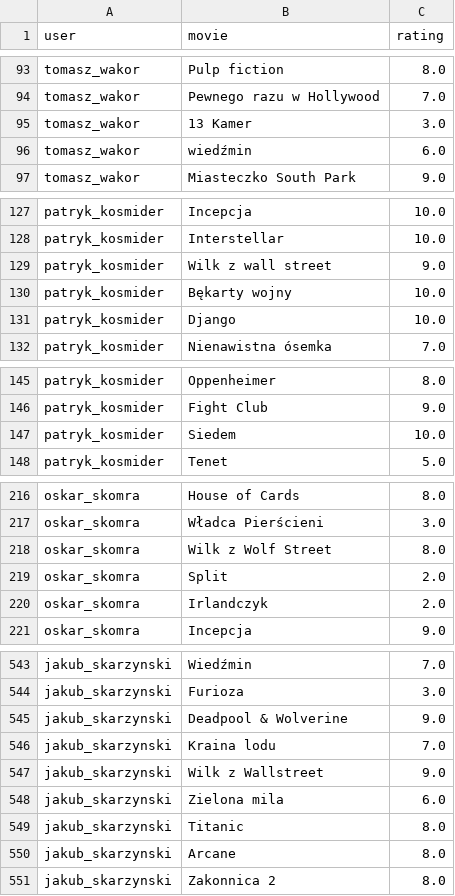
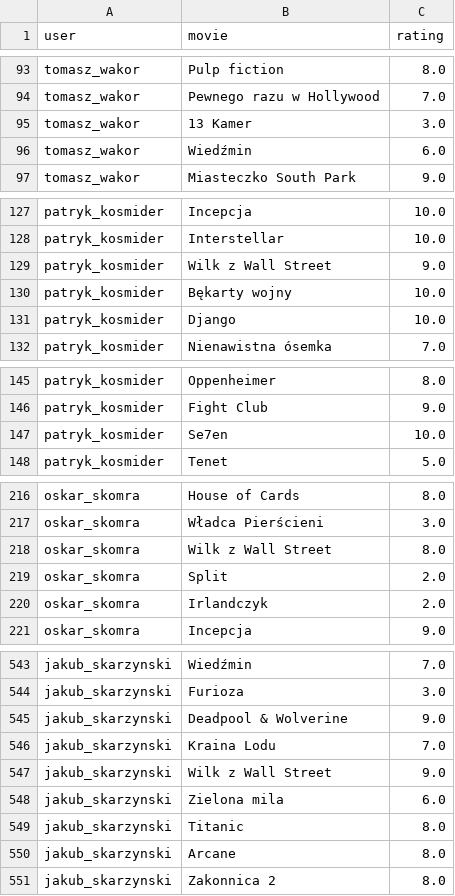
Before and after one commit to Patryk-Kosmider/NAI_s26985_s27081, a CSV file: lab3/formatted_data.csv, drawn as a sheet; only a part is shown, gaps mark what is left out; the diff covers the shown part only.

```diff
--- a/lab3/formatted_data.csv
+++ b/lab3/formatted_data.csv
@@ -95,3 +95,3 @@ tomasz_wakor,Pewnego razu w Hollywood,7.0
 tomasz_wakor,13 Kamer,3.0
-tomasz_wakor,wiedźmin,6.0
+tomasz_wakor,Wiedźmin,6.0
 tomasz_wakor,Miasteczko South Park,9.0
@@ -128,3 +128,3 @@ patryk_kosmider,Incepcja,10.0
 patryk_kosmider,Interstellar,10.0
-patryk_kosmider,Wilk z wall street,9.0
+patryk_kosmider,Wilk z Wall Street,9.0
 patryk_kosmider,Bękarty wojny,10.0
@@ -146,3 +146,3 @@ patryk_kosmider,Oppenheimer,8.0
 patryk_kosmider,Fight Club,9.0
-patryk_kosmider,Siedem,10.0
+patryk_kosmider,Se7en,10.0
 patryk_kosmider,Tenet,5.0
@@ -217,3 +217,3 @@ oskar_skomra,House of Cards,8.0
 oskar_skomra,Władca Pierścieni,3.0
-oskar_skomra,Wilk z Wolf Street,8.0
+oskar_skomra,Wilk z Wall Street,8.0
 oskar_skomra,Split,2.0
@@ -545,4 +545,4 @@ jakub_skarzynski,Furioza,3.0
 jakub_skarzynski,Deadpool & Wolverine,9.0
-jakub_skarzynski,Kraina lodu,7.0
-jakub_skarzynski,Wilk z Wallstreet,9.0
+jakub_skarzynski,Kraina Lodu,7.0
+jakub_skarzynski,Wilk z Wall Street,9.0
 jakub_skarzynski,Zielona mila,6.0
```
Also changed, not shown: 20 edited cells elsewhere in this file, lab3/dane.csv, 1 other file.
